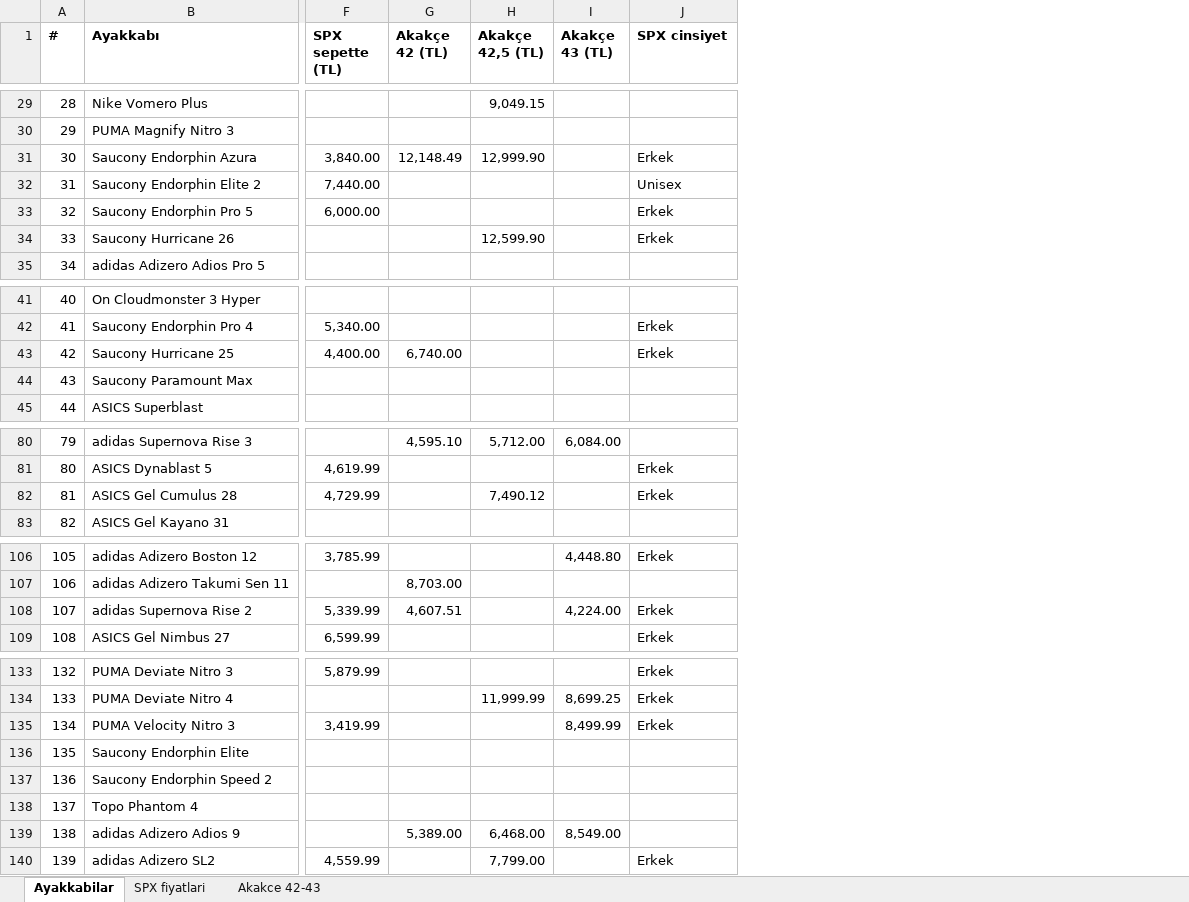
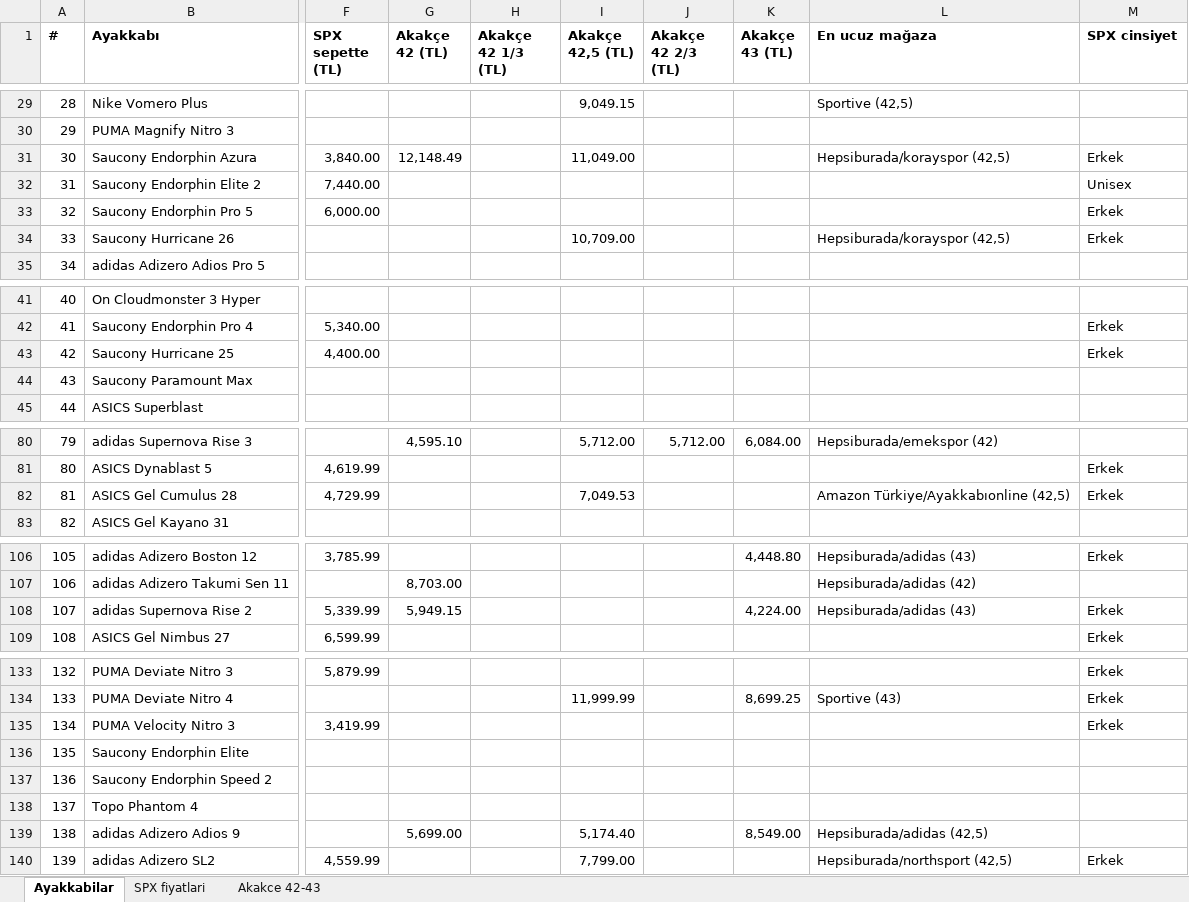
Before and after one commit to dunyaizleyen-art/deneme, an Excel workbook: ayakkabilar.xlsx, sheet Ayakkabilar, drawn as a sheet; only a part is shown, gaps mark what is left out; values as stored, in another font and other column widths than the file's, no borders; addresses are those after the commit; the diff covers the shown part only; the diff names each change by its address in the sheet, - before the commit and + after, or states it on an @@ line.

```diff
--- a/ayakkabilar.xlsx (sheet Ayakkabilar)
+++ b/ayakkabilar.xlsx (sheet Ayakkabilar)
+column H (Akakçe 42 1/3 (TL)), empty
+column J (Akakçe 42 2/3 (TL)), row 80: 5,712.00
+column L (En ucuz mağaza), rows 29-34: Sportive (42,5) |  | Hepsiburada/korayspor (42,5) |  |  | Hepsiburada/korayspor (42,5); rows 80-82: Hepsiburada/emekspor (42) |  | Amazon Türkiye/Ayakkabıonline (42,5); rows 106-108: Hepsiburada/adidas (43) | Hepsiburada/adidas (42) | Hepsiburada/adidas (43); rows 134-140: Sportive (43) |  |  |  |  | Hepsiburada/adidas (42,5) | Hepsiburada/northsport (42,5)
-I31 (Akakçe 42,5 (TL)): 12,999.90
+I31 (Akakçe 42,5 (TL)): 11,049.00
-I34 (Akakçe 42,5 (TL)): 12,599.90
+I34 (Akakçe 42,5 (TL)): 10,709.00
-G43 (Akakçe 42 (TL)): 6,740.00
+G43 (Akakçe 42 (TL)): (empty)
-I82 (Akakçe 42,5 (TL)): 7,490.12
+I82 (Akakçe 42,5 (TL)): 7,049.53
-G108 (Akakçe 42 (TL)): 4,607.51
+G108 (Akakçe 42 (TL)): 5,949.15
-K135 (Akakçe 43 (TL)): 8,499.99
+K135 (Akakçe 43 (TL)): (empty)
-G139 (Akakçe 42 (TL)): 5,389.00
+G139 (Akakçe 42 (TL)): 5,699.00
-I139 (Akakçe 42,5 (TL)): 6,468.00
+I139 (Akakçe 42,5 (TL)): 5,174.40
```
Also changed, not shown: 16 edited cells elsewhere in this sheet, sheet Akakce 42-43.
